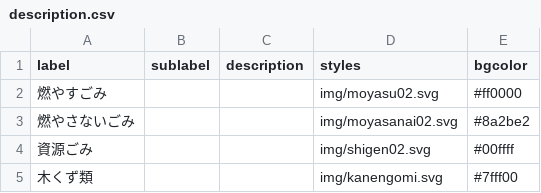
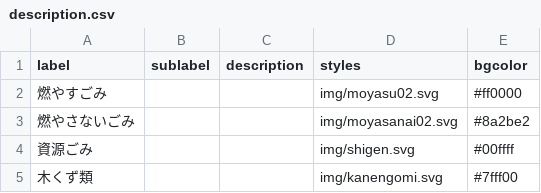
Before and after one commit to shimonn1/5374, a CSV file: data/description.csv, drawn as a sheet.

Commit message:
Update description.csv

```diff
--- a/data/description.csv
+++ b/data/description.csv
@@ -3,3 +3,3 @@ label,sublabel,description,styles,bgcolor
 燃やさないごみ,,,img/moyasanai02.svg,#8a2be2
-資源ごみ,,,img/shigen02.svg,#00ffff
+資源ごみ,,,img/shigen.svg,#00ffff
 木くず類,,,img/kanengomi.svg,#7fff00
```
